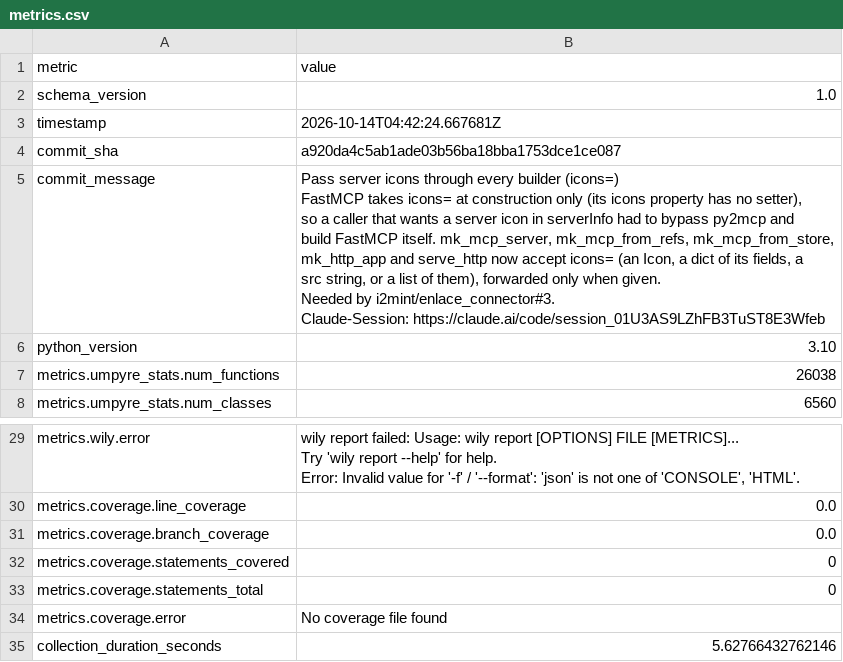
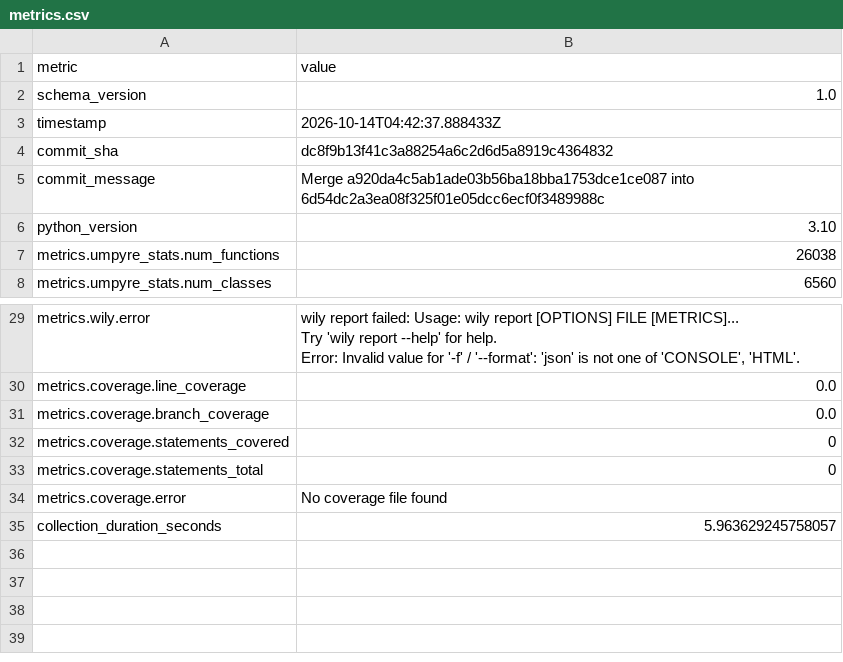
Before and after one commit to i2mint/py2mcp, a CSV file: metrics.csv, drawn as a sheet; only a part is shown, gaps mark what is left out.

Commit message:
Update metrics for dc8f9b1

```diff
--- a/metrics.csv
+++ b/metrics.csv
@@ -2,15 +2,5 @@ metric,value
 schema_version,1.0
-timestamp,2026-10-14T04:42:24.667681Z
-commit_sha,a920da4c5ab1ade03b56ba18bba1753dce1ce087
-commit_message,"Pass server icons through every builder (icons=)
-
-FastMCP takes icons= at construction only (its icons property has no setter),
-so a caller that wants a server icon in serverInfo had to bypass py2mcp and
-build FastMCP itself. mk_mcp_server, mk_mcp_from_refs, mk_mcp_from_store,
-mk_http_app and serve_http now accept icons= (an Icon, a dict of its fields, a
-src string, or a list of them), forwarded only when given.
-
-Needed by i2mint/enlace_connector#3.
-
-Claude-Session: https://claude.ai/code/session_01U3AS9LZhFB3TuST8E3Wfeb"
+timestamp,2026-10-14T04:42:37.888433Z
+commit_sha,dc8f9b13f41c3a88254a6c2d6d5a8919c4364832
+commit_message,Merge a920da4c5ab1ade03b56ba18bba1753dce1ce087 into 6d54dc2a3ea08f325f01e05dcc6ecf0f3489988c
 python_version,3.10
@@ -48,2 +38,2 @@ metrics.coverage.statements_total,0
 metrics.coverage.error,No coverage file found
-collection_duration_seconds,5.62766432762146
+collection_duration_seconds,5.963629245758057
```
Also changed, not shown: 2 other files.
